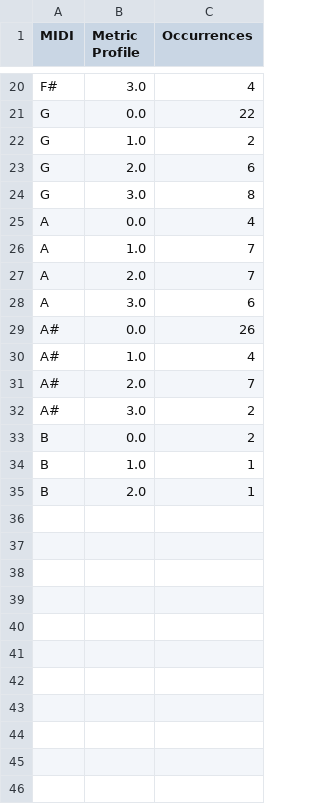
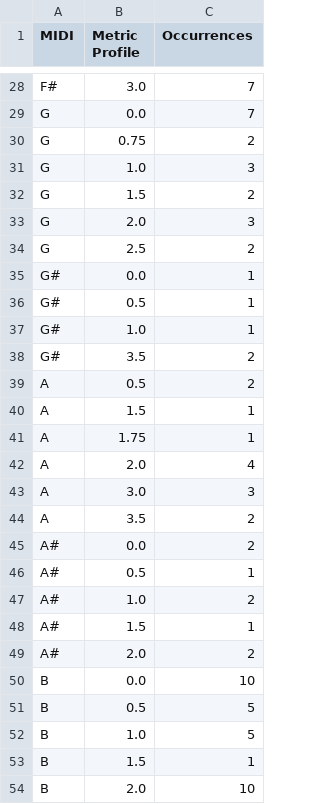
Before and after one commit to Christon-Ragavan/CAMAT, a CSV file: music_xml_parser/data/exports/metric_profile_hist.csv, drawn as a sheet; only a part is shown, gaps mark what is left out; addresses are those after the commit; the diff covers the shown part only; the diff names each change by its address in the sheet, - before the commit and + after, or states it on an @@ line.

```diff
--- a/music_xml_parser/data/exports/metric_profile_hist.csv
+++ b/music_xml_parser/data/exports/metric_profile_hist.csv
-C28 (Occurrences): 4
+C28 (Occurrences): 7
-C29 (Occurrences): 22
+C29 (Occurrences): 7
-B30 (Metric Profile): 1.0
+B30 (Metric Profile): 0.75
+row 31: G | 1.0 | 3
+row 32: G | 1.5 | 2
-C33 (Occurrences): 6
+C33 (Occurrences): 3
-B34 (Metric Profile): 3.0
+B34 (Metric Profile): 2.5
-C34 (Occurrences): 8
+C34 (Occurrences): 2
+row 35: G# | 0.0 | 1
+row 36: G# | 0.5 | 1
+row 37: G# | 1.0 | 1
+row 38: G# | 3.5 | 2
-B39 (Metric Profile): 0.0
+B39 (Metric Profile): 0.5
-C39 (Occurrences): 4
+C39 (Occurrences): 2
-B40 (Metric Profile): 1.0
+B40 (Metric Profile): 1.5
-C40 (Occurrences): 7
+C40 (Occurrences): 1
+row 41: A | 1.75 | 1
-C42 (Occurrences): 7
+C42 (Occurrences): 4
-C43 (Occurrences): 6
+C43 (Occurrences): 3
+row 44: A | 3.5 | 2
-C45 (Occurrences): 26
+C45 (Occurrences): 2
+row 46: A# | 0.5 | 1
-C47 (Occurrences): 4
+C47 (Occurrences): 2
-B48 (Metric Profile): 2.0
+B48 (Metric Profile): 1.5
-C48 (Occurrences): 7
+C48 (Occurrences): 1
-B49 (Metric Profile): 3.0
+B49 (Metric Profile): 2.0
-C50 (Occurrences): 2
+C50 (Occurrences): 10
+row 51: B | 0.5 | 5
-C52 (Occurrences): 1
+C52 (Occurrences): 5
-B53 (Metric Profile): 2.0
+B53 (Metric Profile): 1.5
+row 54: B | 2.0 | 10
```
Also changed, not shown: 18 added rows, 7 removed rows and 11 edited cells elsewhere in this file, music_xml_parser/data/exports/QuaterLength.csv, music_xml_parser/data/exports/pitch_histogram.csv, 14 other files.
